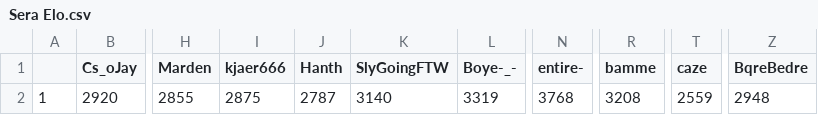
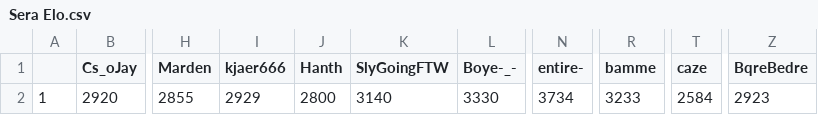
Before and after one commit to ZimZeb0y/SERA-Elo, a CSV file: Sera Elo.csv, drawn as a sheet; only a part is shown, gaps mark what is left out; the diff names each change by its address in the sheet, - before the commit and + after, or states it on an @@ line.

```diff
--- a/Sera Elo.csv
+++ b/Sera Elo.csv
-I2 (kjaer666): 2875
+I2 (kjaer666): 2929
-J2 (Hanth): 2787
+J2 (Hanth): 2800
-L2 (Boye-_-): 3319
+L2 (Boye-_-): 3330
-N2 (entire-): 3768
+N2 (entire-): 3734
-R2 (bamme): 3208
+R2 (bamme): 3233
-T2 (caze): 2559
+T2 (caze): 2584
-Z2 (BqreBedre): 2948
+Z2 (BqreBedre): 2923
```
